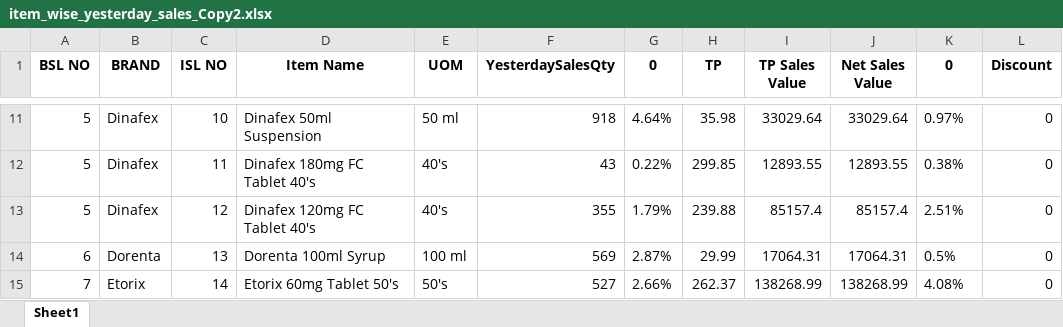
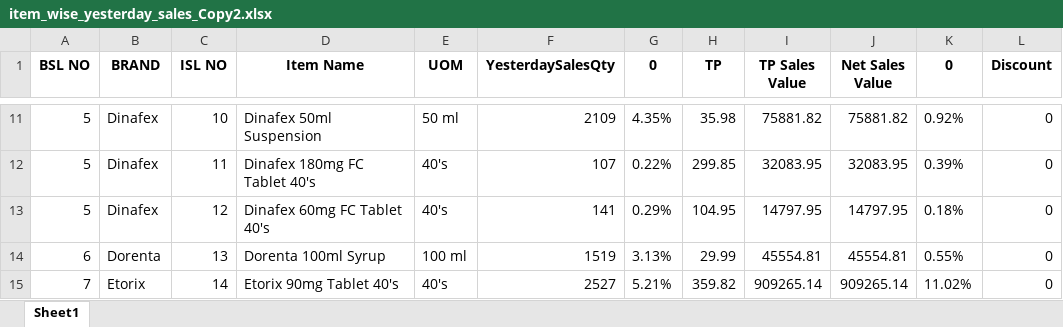
Before and after one commit to RoyelBee/GPM_new, an Excel workbook: Data/item_wise_yesterday_sales_Copy2.xlsx, sheet Sheet1, drawn as a sheet; only a part is shown, gaps mark what is left out; values as stored, in another font and other column widths than the file's, no borders; the diff covers the shown part only; the diff names each change by its address in the sheet, - before the commit and + after, or states it on an @@ line.

```diff
--- a/Data/item_wise_yesterday_sales_Copy2.xlsx (sheet Sheet1)
+++ b/Data/item_wise_yesterday_sales_Copy2.xlsx (sheet Sheet1)
-F11 (YesterdaySalesQty): 918
+F11 (YesterdaySalesQty): 2109
-G11 (0): 4.64%
+G11 (0): 4.35%
-I11 (TP Sales Value): 33029.64
+I11 (TP Sales Value): 75881.82
-J11 (Net Sales Value): 33029.64
+J11 (Net Sales Value): 75881.82
-K11 (0): 0.97%
+K11 (0): 0.92%
-F12 (YesterdaySalesQty): 43
+F12 (YesterdaySalesQty): 107
-I12 (TP Sales Value): 12893.55
+I12 (TP Sales Value): 32083.95
-J12 (Net Sales Value): 12893.55
+J12 (Net Sales Value): 32083.95
-K12 (0): 0.38%
+K12 (0): 0.39%
-D13 (Item Name): Dinafex 120mg FC Tablet 40's
+D13 (Item Name): Dinafex 60mg FC Tablet 40's
-F13 (YesterdaySalesQty): 355
+F13 (YesterdaySalesQty): 141
-G13 (0): 1.79%
+G13 (0): 0.29%
-H13 (TP): 239.88
+H13 (TP): 104.95
-I13 (TP Sales Value): 85157.4
+I13 (TP Sales Value): 14797.95
-J13 (Net Sales Value): 85157.4
+J13 (Net Sales Value): 14797.95
-K13 (0): 2.51%
+K13 (0): 0.18%
-F14 (YesterdaySalesQty): 569
+F14 (YesterdaySalesQty): 1519
-G14 (0): 2.87%
+G14 (0): 3.13%
-I14 (TP Sales Value): 17064.31
+I14 (TP Sales Value): 45554.81
-J14 (Net Sales Value): 17064.31
+J14 (Net Sales Value): 45554.81
-K14 (0): 0.5%
+K14 (0): 0.55%
-D15 (Item Name): Etorix 60mg Tablet 50's
+D15 (Item Name): Etorix 90mg Tablet 40's
-E15 (UOM): 50's
+E15 (UOM): 40's
-F15 (YesterdaySalesQty): 527
+F15 (YesterdaySalesQty): 2527
-G15 (0): 2.66%
+G15 (0): 5.21%
-H15 (TP): 262.37
+H15 (TP): 359.82
-I15 (TP Sales Value): 138268.99
+I15 (TP Sales Value): 909265.14
-J15 (Net Sales Value): 138268.99
+J15 (Net Sales Value): 909265.14
-K15 (0): 4.08%
+K15 (0): 11.02%
```
Also changed, not shown: 3 added rows and 590 edited cells elsewhere in this sheet, Data/Sales_and_Stock.xlsx, Data/branch_wise_detailed_data_Sales_and_Stock-Copy.xlsx, 34 other files.
